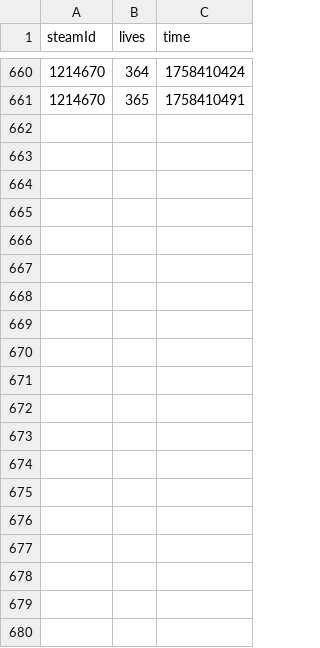
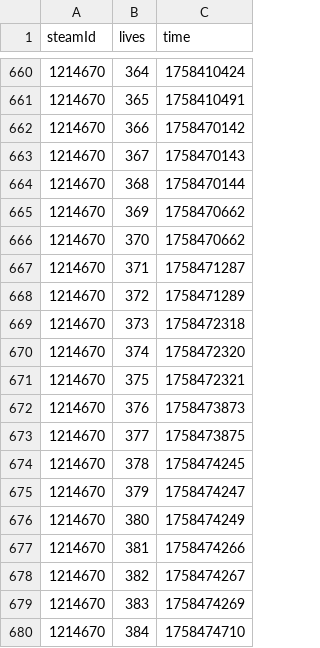
Before and after one commit to zosky/zoskyCube, a CSV file: public/history.csv, drawn as a sheet; only a part is shown, gaps mark what is left out; the diff covers the shown part only.

Commit message:
updatedHistory

```diff
--- a/public/history.csv
+++ b/public/history.csv
@@ -661 +661,20 @@
 1214670,365,1758410491
+1214670,366,1758470142
+1214670,367,1758470143
+1214670,368,1758470144
+1214670,369,1758470662
+1214670,370,1758470662
+1214670,371,1758471287
+1214670,372,1758471289
+1214670,373,1758472318
+1214670,374,1758472320
+1214670,375,1758472321
+1214670,376,1758473873
+1214670,377,1758473875
+1214670,378,1758474245
+1214670,379,1758474247
+1214670,380,1758474249
+1214670,381,1758474266
+1214670,382,1758474267
+1214670,383,1758474269
+1214670,384,1758474710
```
Also changed, not shown: 46 added rows elsewhere in this file.
